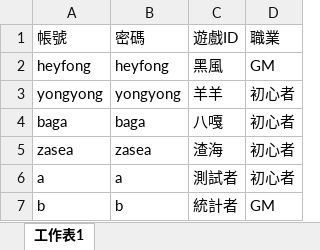
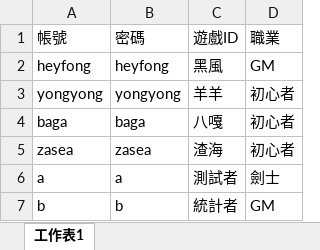
Before and after one commit to Kchoen/QuestSystem, an Excel workbook: 帳密表.xlsx, sheet 工作表1, drawn as a sheet; values as stored, in another font and other column widths than the file's, no borders; the diff names each change by its address in the sheet, - before the commit and + after, or states it on an @@ line.

```diff
--- a/帳密表.xlsx (sheet 工作表1)
+++ b/帳密表.xlsx (sheet 工作表1)
-D6 (職業): 初心者
+D6 (職業): 劍士
```
Also changed, not shown: 任務表.xlsx, 7 other files.
